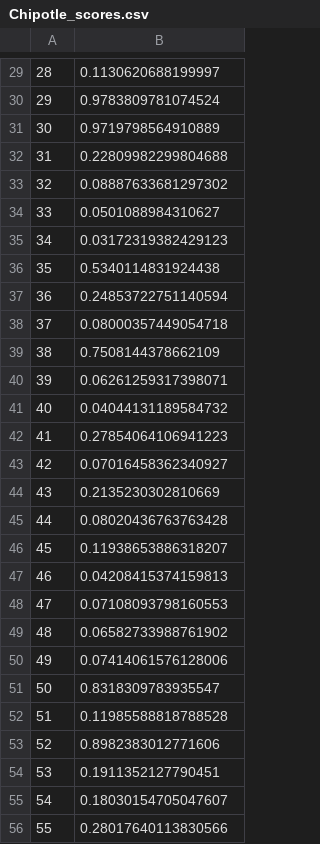
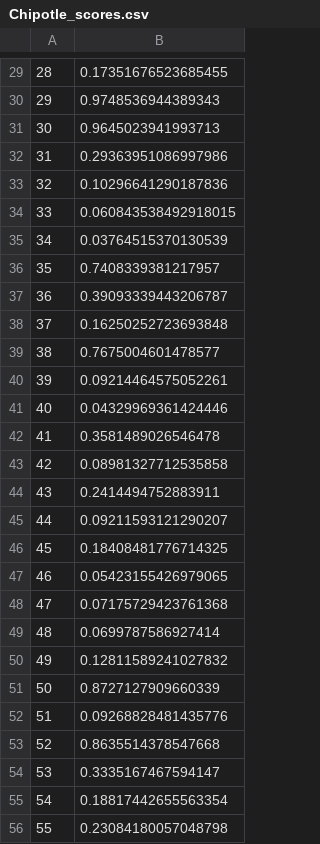
Before and after one commit to RichardLettich/Text-Analysis-Project, a CSV file: stats/Chipotle_scores.csv, drawn as a sheet; only a part is shown, gaps mark what is left out; the diff covers the shown part only.

```diff
--- a/stats/Chipotle_scores.csv
+++ b/stats/Chipotle_scores.csv
@@ -29,28 +29,28 @@
-28,0.1130620688199997
-29,0.9783809781074524
-30,0.9719798564910889
-31,0.22809982299804688
-32,0.08887633681297302
-33,0.0501088984310627
-34,0.03172319382429123
-35,0.5340114831924438
-36,0.24853722751140594
-37,0.08000357449054718
-38,0.7508144378662109
-39,0.06261259317398071
-40,0.04044131189584732
-41,0.27854064106941223
-42,0.07016458362340927
-43,0.2135230302810669
-44,0.08020436763763428
-45,0.11938653886318207
-46,0.04208415374159813
-47,0.07108093798160553
-48,0.06582733988761902
-49,0.07414061576128006
-50,0.8318309783935547
-51,0.11985588818788528
-52,0.8982383012771606
-53,0.1911352127790451
-54,0.18030154705047607
-55,0.28017640113830566
+28,0.17351676523685455
+29,0.9748536944389343
+30,0.9645023941993713
+31,0.29363951086997986
+32,0.10296641290187836
+33,0.060843538492918015
+34,0.03764515370130539
+35,0.7408339381217957
+36,0.39093339443206787
+37,0.16250252723693848
+38,0.7675004601478577
+39,0.09214464575052261
+40,0.04329969361424446
+41,0.3581489026546478
+42,0.08981327712535858
+43,0.2414494752883911
+44,0.09211593121290207
+45,0.18408481776714325
+46,0.05423155426979065
+47,0.07175729423761368
+48,0.0699787586927414
+49,0.12811589241027832
+50,0.8727127909660339
+51,0.09268828481435776
+52,0.8635514378547668
+53,0.3335167467594147
+54,0.18817442655563354
+55,0.23084180057048798
```
Also changed, not shown: 32 edited cells elsewhere in this file, stats/Chick-fil-A_scores.csv, stats/Comcast_scores.csv, 23 other files.
